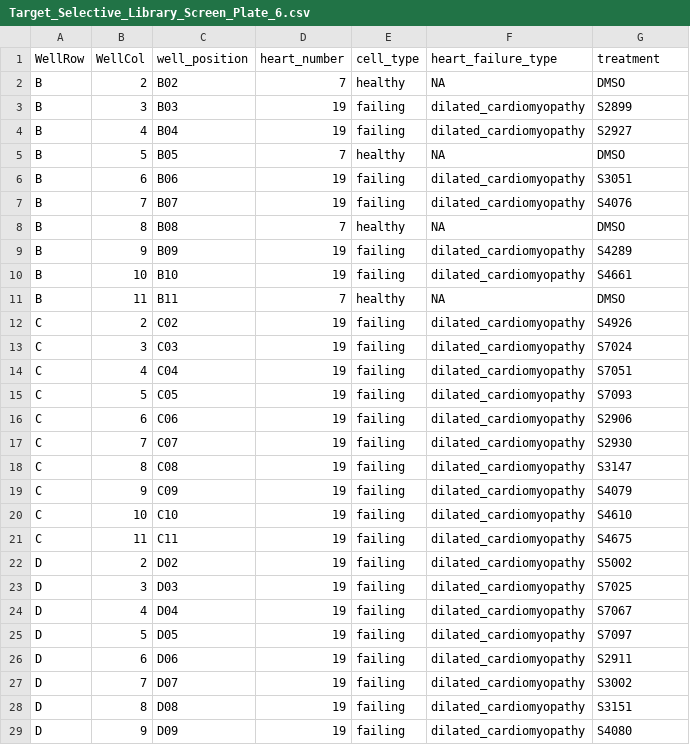
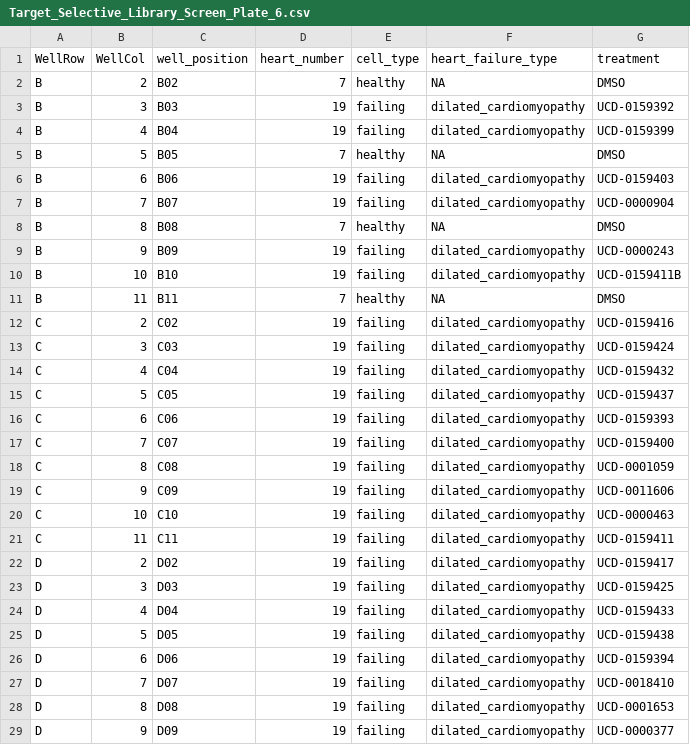
Before and after one commit to WayScience/targeted_fibrosis_drug_screen, a CSV file: metadata/Target_Selective_Library_Screen_Plate_6.csv, drawn as a sheet; only a part is shown; the diff covers the shown part only.

```diff
--- a/metadata/Target_Selective_Library_Screen_Plate_6.csv
+++ b/metadata/Target_Selective_Library_Screen_Plate_6.csv
@@ -2,28 +2,28 @@ WellRow,WellCol,well_position,heart_number,cell_type,heart_failure_type,treatmen
 B,2,B02,7,healthy,NA,DMSO
-B,3,B03,19,failing,dilated_cardiomyopathy,S2899
-B,4,B04,19,failing,dilated_cardiomyopathy,S2927
+B,3,B03,19,failing,dilated_cardiomyopathy,UCD-0159392
+B,4,B04,19,failing,dilated_cardiomyopathy,UCD-0159399
 B,5,B05,7,healthy,NA,DMSO
-B,6,B06,19,failing,dilated_cardiomyopathy,S3051
-B,7,B07,19,failing,dilated_cardiomyopathy,S4076
+B,6,B06,19,failing,dilated_cardiomyopathy,UCD-0159403
+B,7,B07,19,failing,dilated_cardiomyopathy,UCD-0000904
 B,8,B08,7,healthy,NA,DMSO
-B,9,B09,19,failing,dilated_cardiomyopathy,S4289
-B,10,B10,19,failing,dilated_cardiomyopathy,S4661
+B,9,B09,19,failing,dilated_cardiomyopathy,UCD-0000243
+B,10,B10,19,failing,dilated_cardiomyopathy,UCD-0159411B
 B,11,B11,7,healthy,NA,DMSO
-C,2,C02,19,failing,dilated_cardiomyopathy,S4926
-C,3,C03,19,failing,dilated_cardiomyopathy,S7024
-C,4,C04,19,failing,dilated_cardiomyopathy,S7051
-C,5,C05,19,failing,dilated_cardiomyopathy,S7093
-C,6,C06,19,failing,dilated_cardiomyopathy,S2906
-C,7,C07,19,failing,dilated_cardiomyopathy,S2930
-C,8,C08,19,failing,dilated_cardiomyopathy,S3147
-C,9,C09,19,failing,dilated_cardiomyopathy,S4079
-C,10,C10,19,failing,dilated_cardiomyopathy,S4610
-C,11,C11,19,failing,dilated_cardiomyopathy,S4675
-D,2,D02,19,failing,dilated_cardiomyopathy,S5002
-D,3,D03,19,failing,dilated_cardiomyopathy,S7025
-D,4,D04,19,failing,dilated_cardiomyopathy,S7067
-D,5,D05,19,failing,dilated_cardiomyopathy,S7097
-D,6,D06,19,failing,dilated_cardiomyopathy,S2911
-D,7,D07,19,failing,dilated_cardiomyopathy,S3002
-D,8,D08,19,failing,dilated_cardiomyopathy,S3151
-D,9,D09,19,failing,dilated_cardiomyopathy,S4080
+C,2,C02,19,failing,dilated_cardiomyopathy,UCD-0159416
+C,3,C03,19,failing,dilated_cardiomyopathy,UCD-0159424
+C,4,C04,19,failing,dilated_cardiomyopathy,UCD-0159432
+C,5,C05,19,failing,dilated_cardiomyopathy,UCD-0159437
+C,6,C06,19,failing,dilated_cardiomyopathy,UCD-0159393
+C,7,C07,19,failing,dilated_cardiomyopathy,UCD-0159400
+C,8,C08,19,failing,dilated_cardiomyopathy,UCD-0001059
+C,9,C09,19,failing,dilated_cardiomyopathy,UCD-0011606
+C,10,C10,19,failing,dilated_cardiomyopathy,UCD-0000463
+C,11,C11,19,failing,dilated_cardiomyopathy,UCD-0159411
+D,2,D02,19,failing,dilated_cardiomyopathy,UCD-0159417
+D,3,D03,19,failing,dilated_cardiomyopathy,UCD-0159425
+D,4,D04,19,failing,dilated_cardiomyopathy,UCD-0159433
+D,5,D05,19,failing,dilated_cardiomyopathy,UCD-0159438
+D,6,D06,19,failing,dilated_cardiomyopathy,UCD-0159394
+D,7,D07,19,failing,dilated_cardiomyopathy,UCD-0018410
+D,8,D08,19,failing,dilated_cardiomyopathy,UCD-0001653
+D,9,D09,19,failing,dilated_cardiomyopathy,UCD-0000377
```
Also changed, not shown: 28 edited cells elsewhere in this file, metadata/Target_Selective_Library_Screen_Plate_1.csv, metadata/Target_Selective_Library_Screen_Plate_11.csv, 12 other files.
